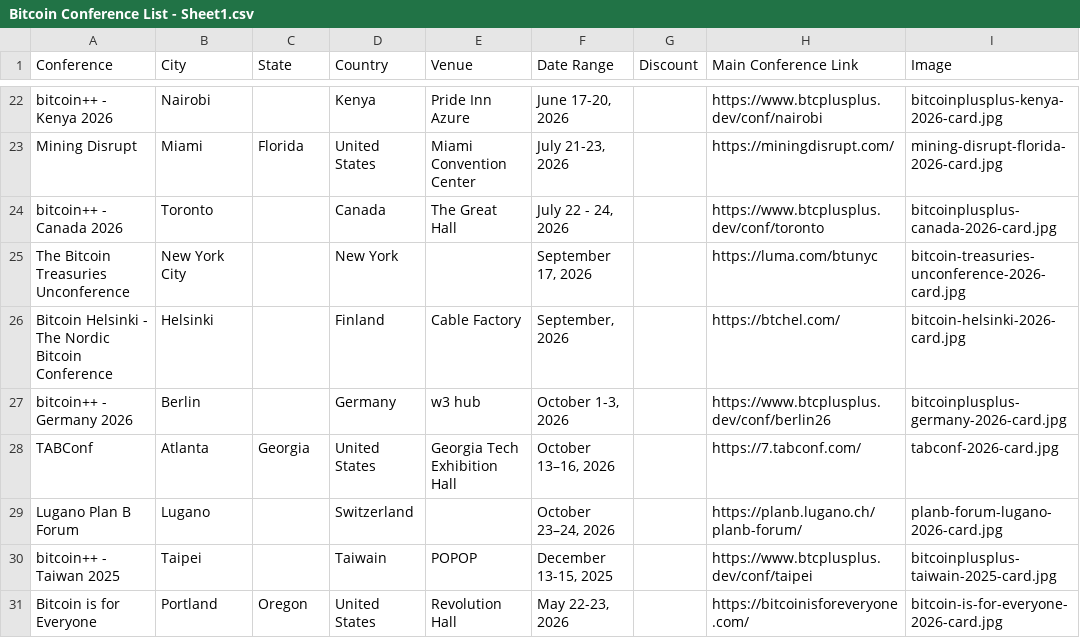
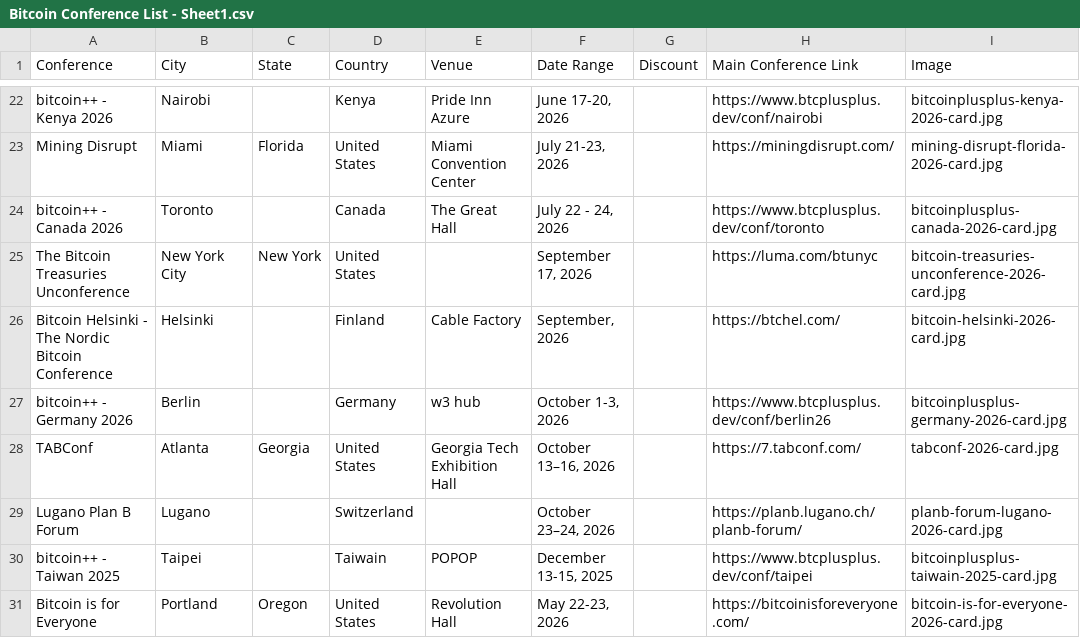
Before and after one commit to goldisdying/proofofconference, a CSV file: Bitcoin Conference List - Sheet1.csv, drawn as a sheet; only a part is shown, gaps mark what is left out; the diff names each change by its address in the sheet, - before the commit and + after, or states it on an @@ line.

Commit message:
Add files via upload

```diff
--- a/Bitcoin Conference List - Sheet1.csv
+++ b/Bitcoin Conference List - Sheet1.csv
-C25 (State): (empty)
+C25 (State): New York
-D25 (Country): New York
+D25 (Country): United States
```
